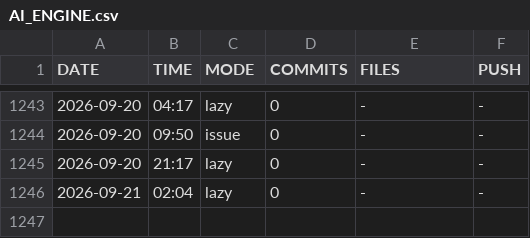
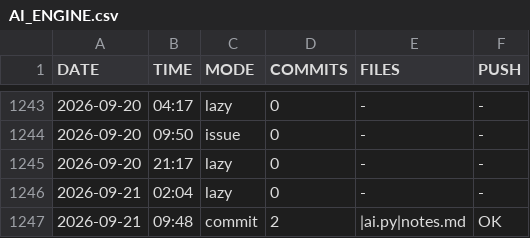
Before and after one commit to DragAditya/GithubAutomation, a CSV file: AI_ENGINE.csv, drawn as a sheet; only a part is shown, gaps mark what is left out.

Commit message:
AI engine update

```diff
--- a/AI_ENGINE.csv
+++ b/AI_ENGINE.csv
@@ -1246 +1246,2 @@ DATE,TIME,MODE,COMMITS,FILES,PUSH
 2026-09-21,02:04,lazy,0,-,-
+2026-09-21,09:48,commit,2,|ai.py|notes.md,OK
```
Also changed, not shown: 1 other file.
